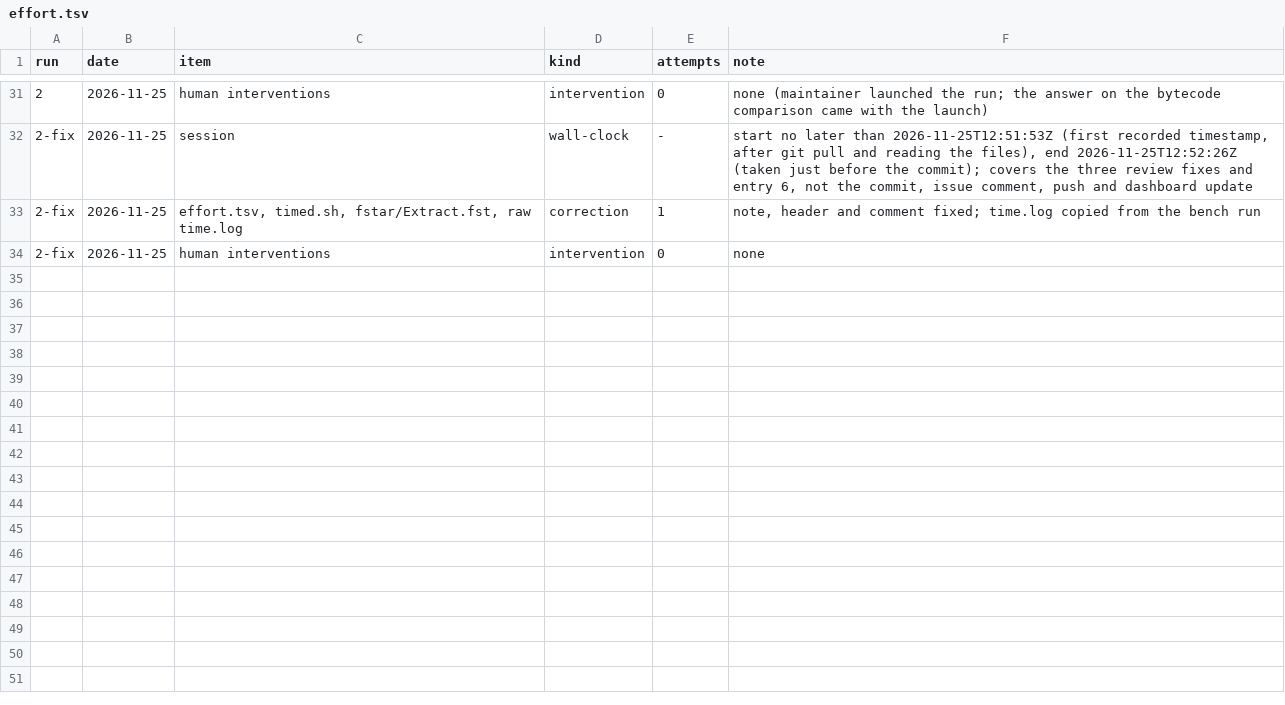
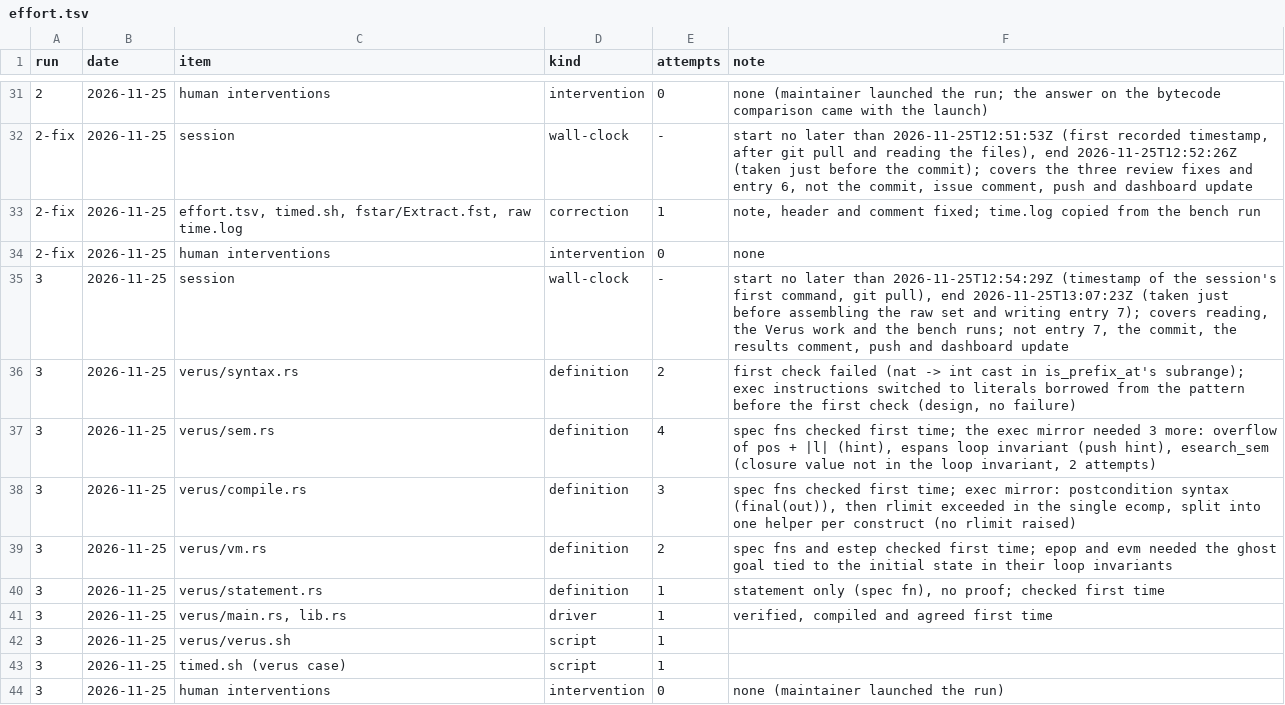
Before and after one commit to tarides/maquizcoatl, a TSV file: lab/09-representative-proof/effort.tsv, drawn as a sheet; only a part is shown, gaps mark what is left out; the diff names each change by its address in the sheet, - before the commit and + after, or states it on an @@ line.

```diff
--- a/lab/09-representative-proof/effort.tsv
+++ b/lab/09-representative-proof/effort.tsv
+row 35: 3 | 2026-11-25 | session | wall-clock | - | start no later than 2026-11-25T12:54:29Z (timestamp of the session's first command, git pull), end 2026-11-25T13:07:23Z (taken just before assembling the raw set and writing entry 7); covers reading, the Verus work and the bench runs; not entry 7, the commit, the results comment, push and dashboard update
+row 36: 3 | 2026-11-25 | verus/syntax.rs | definition | 2 | first check failed (nat -> int cast in is_prefix_at's subrange); exec instructions switched to literals borrowed from the pattern before the first check (design, no failure)
+row 37: 3 | 2026-11-25 | verus/sem.rs | definition | 4 | spec fns checked first time; the exec mirror needed 3 more: overflow of pos + |l| (hint), espans loop invariant (push hint), esearch_sem (closure value not in the loop invariant, 2 attempts)
+row 38: 3 | 2026-11-25 | verus/compile.rs | definition | 3 | spec fns checked first time; exec mirror: postcondition syntax (final(out)), then rlimit exceeded in the single ecomp, split into one helper per construct (no rlimit raised)
+row 39: 3 | 2026-11-25 | verus/vm.rs | definition | 2 | spec fns and estep checked first time; epop and evm needed the ghost goal tied to the initial state in their loop invariants
+row 40: 3 | 2026-11-25 | verus/statement.rs | definition | 1 | statement only (spec fn), no proof; checked first time
+row 41: 3 | 2026-11-25 | verus/main.rs, lib.rs | driver | 1 | verified, compiled and agreed first time
+row 42: 3 | 2026-11-25 | verus/verus.sh | script | 1
+row 43: 3 | 2026-11-25 | timed.sh (verus case) | script | 1
+row 44: 3 | 2026-11-25 | human interventions | intervention | 0 | none (maintainer launched the run)
```
Also changed, not shown: 22 other files.
